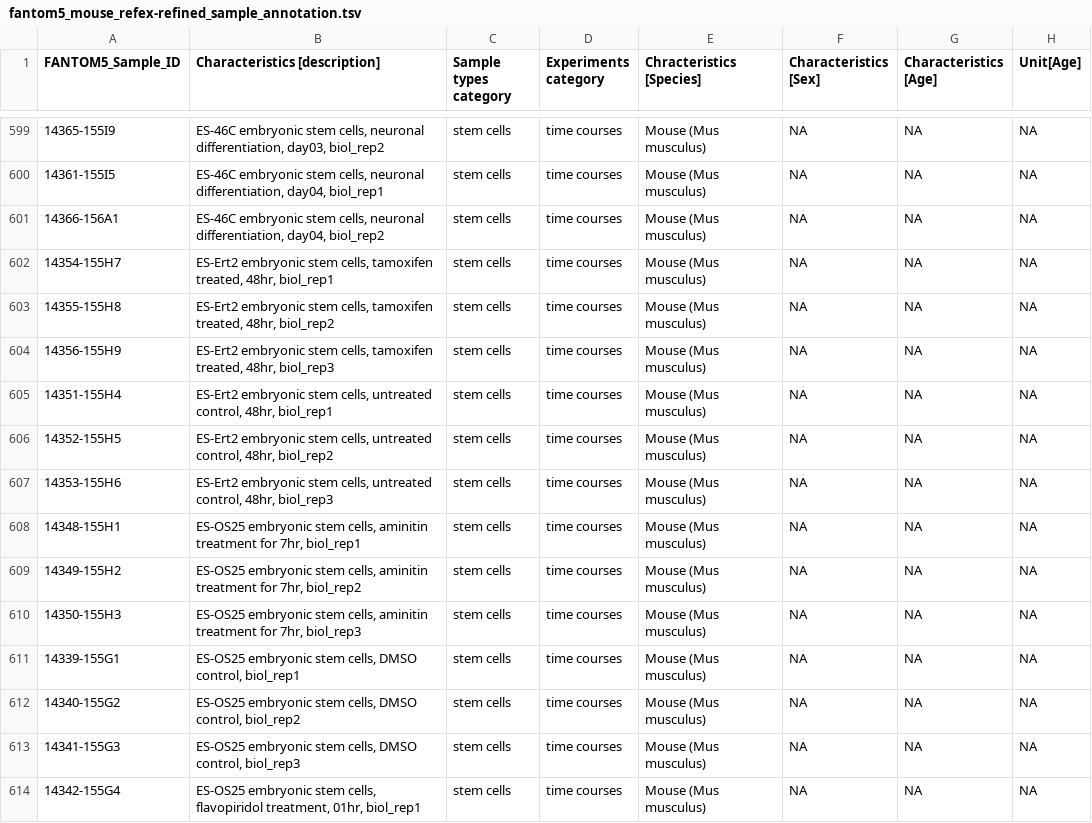
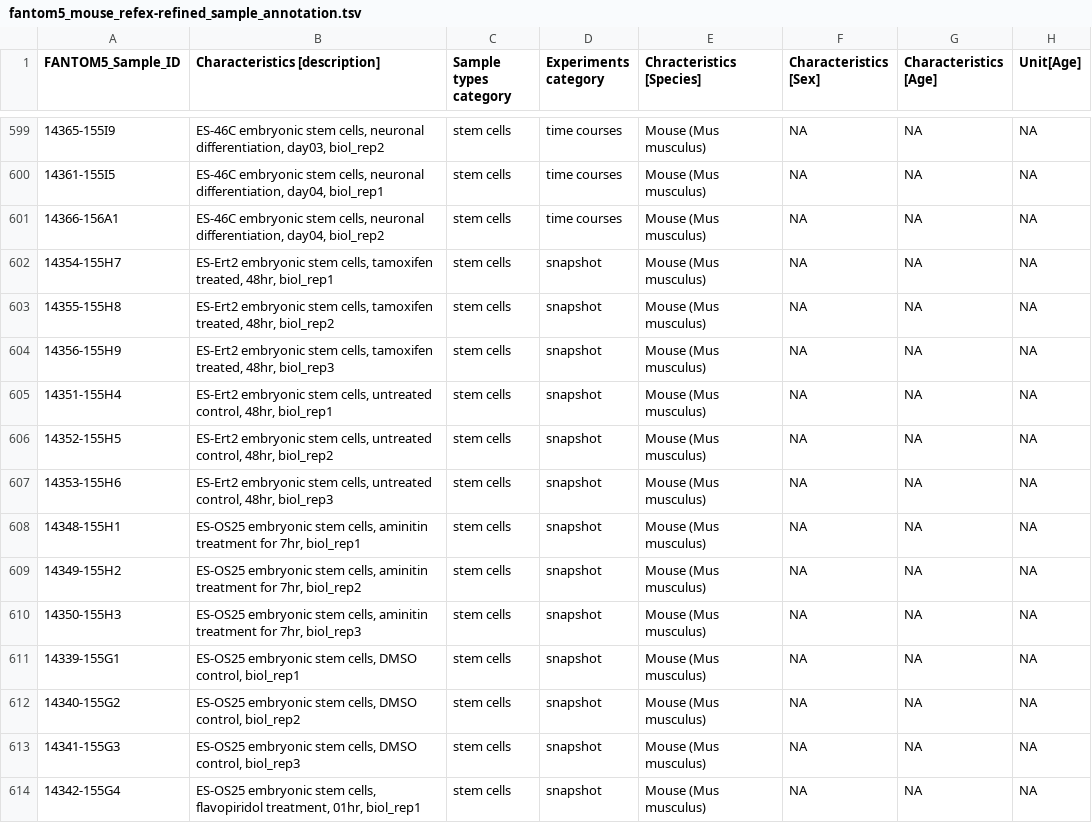
Before and after one commit to gstein314/RefEx2_fork, a TSV file: refex-sample/fantom5_mouse/fantom5_mouse_refex-refined_sample_annotation.tsv, drawn as a sheet; only a part is shown, gaps mark what is left out; the diff covers the shown part only; the diff names each change by its address in the sheet, - before the commit and + after, or states it on an @@ line.

Commit message:
fix experiment category

```diff
--- a/refex-sample/fantom5_mouse/fantom5_mouse_refex-refined_sample_annotation.tsv
+++ b/refex-sample/fantom5_mouse/fantom5_mouse_refex-refined_sample_annotation.tsv
-D602:D614 (Experiments category): time courses
+D602:D614 (Experiments category): snapshot
```
Also changed, not shown: 18 edited cells elsewhere in this file.
